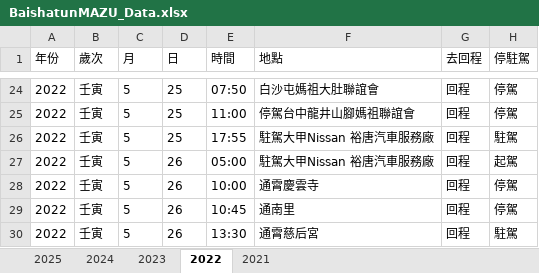
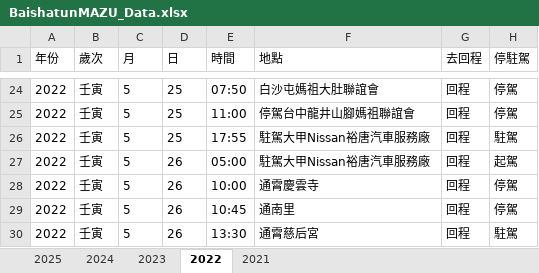
Before and after one commit to suptuchstop/mazu--cloud, an Excel workbook: BaishatunMAZU_Data.xlsx, sheet 2022, drawn as a sheet; only a part is shown, gaps mark what is left out; values as stored, in another font and other column widths than the file's, no borders; the diff names each change by its address in the sheet, - before the commit and + after, or states it on an @@ line.

Commit message:
Add files via upload

```diff
--- a/BaishatunMAZU_Data.xlsx (sheet 2022)
+++ b/BaishatunMAZU_Data.xlsx (sheet 2022)
-F26:F27 (地點): 駐駕大甲Nissan 裕唐汽車服務廠
+F26:F27 (地點): 駐駕大甲Nissan裕唐汽車服務廠
```
